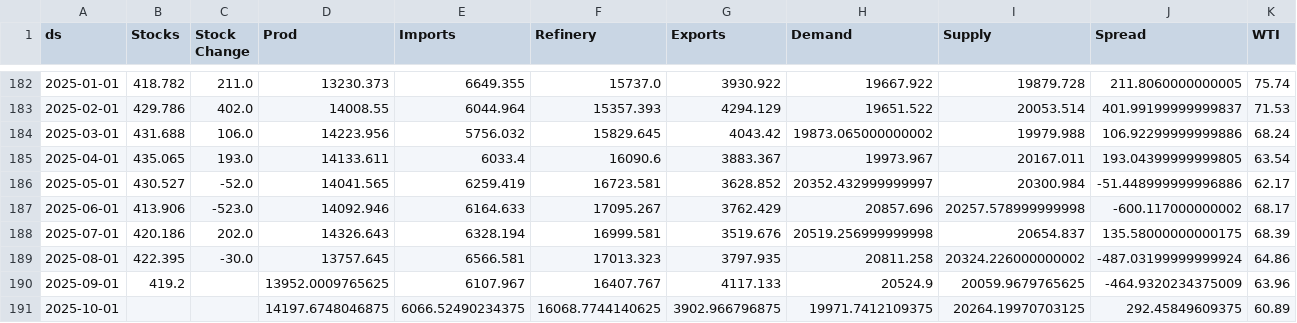
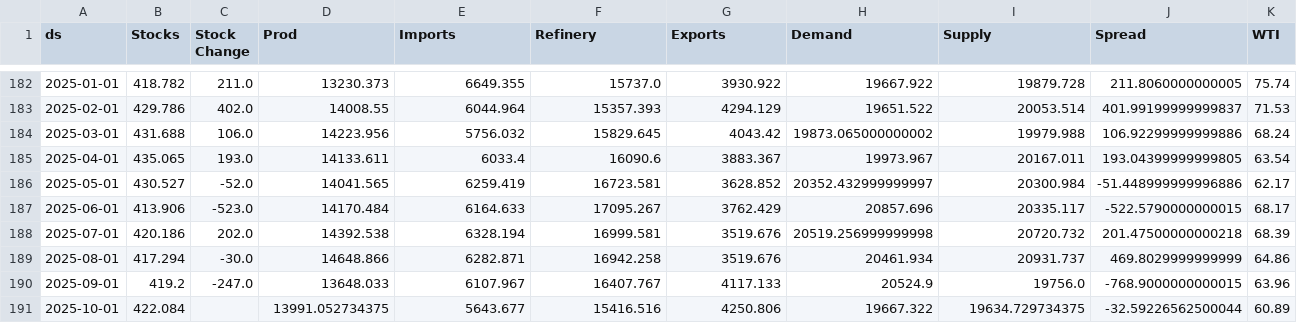
Before and after one commit to aaluqdah/Trey-Al-Uqdah-S-D-Repository, a CSV file: df_merged2.csv, drawn as a sheet; only a part is shown, gaps mark what is left out; the diff covers the shown part only.

```diff
--- a/df_merged2.csv
+++ b/df_merged2.csv
@@ -186,6 +186,6 @@ ds,Stocks,Stock Change,Prod,Imports,Refinery,Exports,Demand,Supply,Spread,WTI
 2025-05-01,430.527,-52.0,14041.565,6259.419,16723.581,3628.852,20352.432999999997,20300.984,-51.448999999996886,62.17
-2025-06-01,413.906,-523.0,14092.946,6164.633,17095.267,3762.429,20857.696,20257.578999999998,-600.117000000002,68.17
-2025-07-01,420.186,202.0,14326.643,6328.194,16999.581,3519.676,20519.256999999998,20654.837,135.58000000000175,68.39
-2025-08-01,422.395,-30.0,13757.645,6566.581,17013.323,3797.935,20811.258,20324.226000000002,-487.03199999999924,64.86
-2025-09-01,419.2,,13952.0009765625,6107.967,16407.767,4117.133,20524.9,20059.9679765625,-464.9320234375009,63.96
-2025-10-01,,,14197.6748046875,6066.52490234375,16068.7744140625,3902.966796875,19971.7412109375,20264.19970703125,292.45849609375,60.89
+2025-06-01,413.906,-523.0,14170.484,6164.633,17095.267,3762.429,20857.696,20335.117,-522.5790000000015,68.17
+2025-07-01,420.186,202.0,14392.538,6328.194,16999.581,3519.676,20519.256999999998,20720.732,201.47500000000218,68.39
+2025-08-01,417.294,-30.0,14648.866,6282.871,16942.258,3519.676,20461.934,20931.737,469.8029999999999,64.86
+2025-09-01,419.2,-247.0,13648.033,6107.967,16407.767,4117.133,20524.9,19756.0,-768.9000000000015,63.96
+2025-10-01,422.084,,13991.052734375,5643.677,15416.516,4250.806,19667.322,19634.729734375,-32.59226562500044,60.89
```
Also changed, not shown: 83 edited cells elsewhere in this file.
